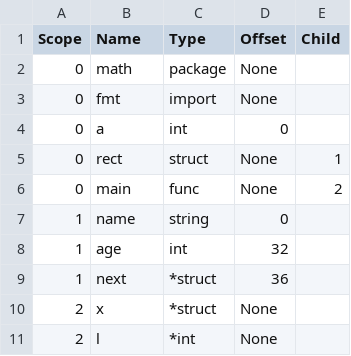
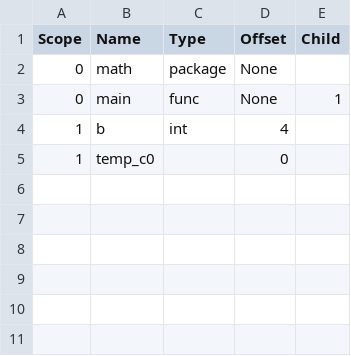
Before and after one commit to SahilDhull/ssac, a CSV file: src/Table.csv, drawn as a sheet.

```diff
--- a/src/Table.csv
+++ b/src/Table.csv
@@ -2,10 +2,4 @@ Scope,       Name,        Type,        Offset,      Child
 0,           math,        package,     None,
-0,           fmt,         import,      None,
-0,           a,           int,         0,
-0,           rect,        struct,      None,        1
-0,           main,        func,        None,        2
-1,           name,        string,      0,
-1,           age,         int,         32,
-1,           next,        *struct,     36,
-2,           x,           *struct,     None,
-2,           l,           *int,        None,
+0,           main,        func,        None,        1
+1,           b,           int,         4,
+1,           temp_c0,     ,            0,
```
Also changed, not shown: 7 other files.
